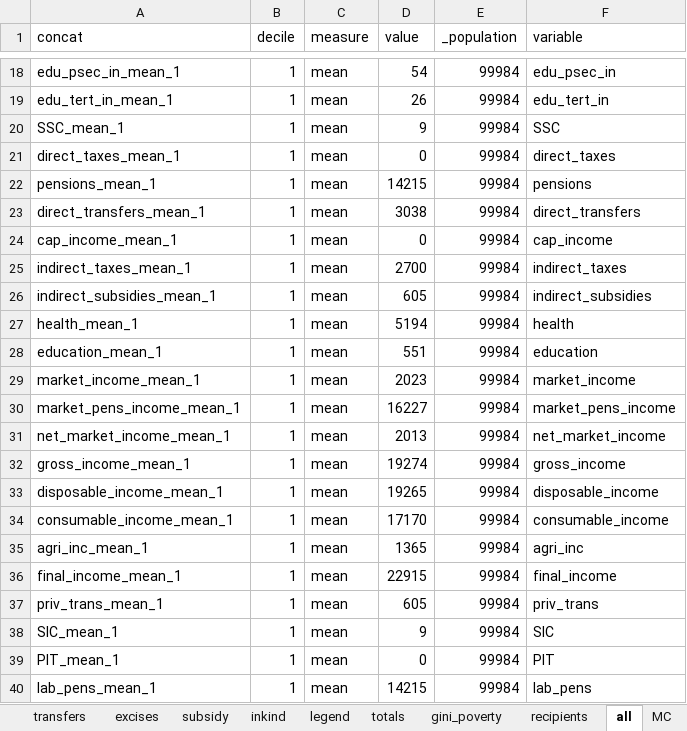
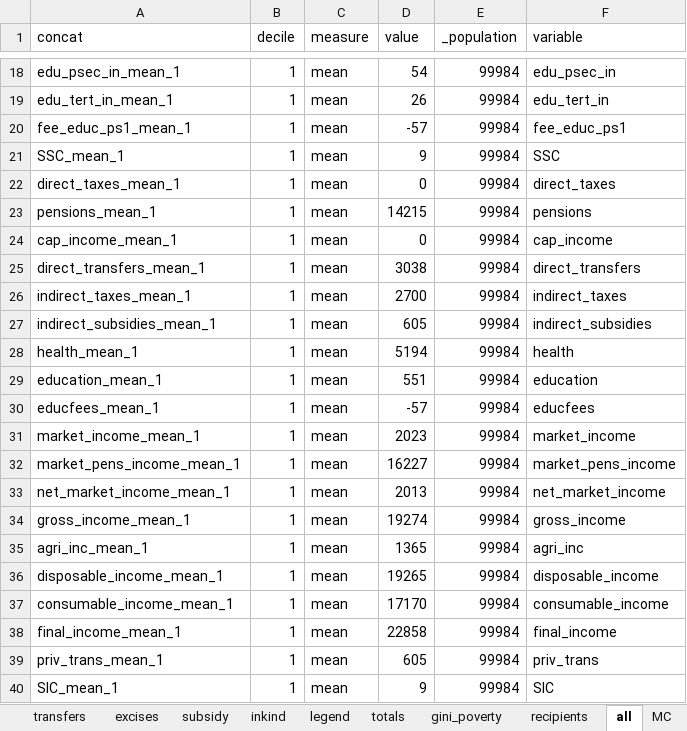
Before and after one commit to wbEPL/Example_FiscalSim, an Excel workbook: 03.Tool/Example_FiscalSim.xlsx, sheet all, drawn as a sheet; only a part is shown, gaps mark what is left out; the shorter side is filled out with more unchanged rows; values as stored, in another font and other column widths than the file's, no borders; addresses are those after the commit; the diff covers the shown part only; the diff names each change by its address in the sheet, - before the commit and + after, or states it on an @@ line.

```diff
--- a/03.Tool/Example_FiscalSim.xlsx (sheet all)
+++ b/03.Tool/Example_FiscalSim.xlsx (sheet all)
+row 20: fee_educ_ps1_mean_1 | 1 | mean | -57 | 99984 | fee_educ_ps1
+row 30: educfees_mean_1 | 1 | mean | -57 | 99984 | educfees
-D38 (value): 22915
+D38 (value): 22858
```
Also changed, not shown: 18 added rows, 18 moved rows and 9 edited cells elsewhere in this sheet, sheet net_position, sheet totals, sheet MC, sheet Validation, sheet MC_table, sheet gini_poverty, 3 more sheets, formulas that keep their value, hidden cells, charts or pictures, 3 other files.
